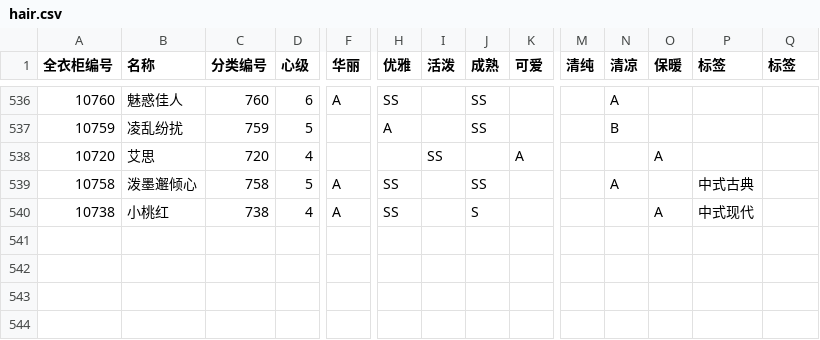
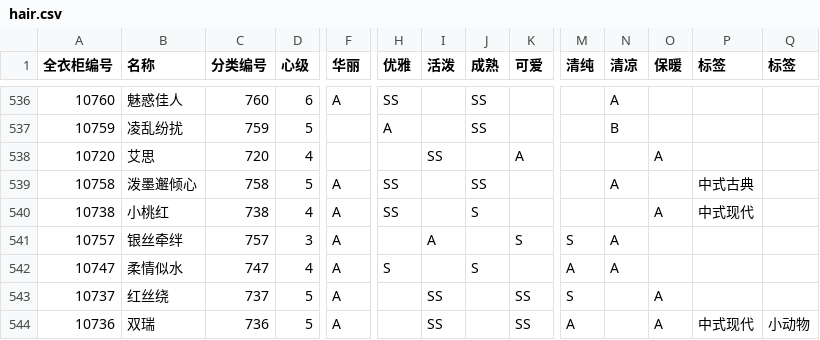
Before and after one commit to ivangift/nikkistats, a CSV file: raw/hair.csv, drawn as a sheet; only a part is shown, gaps mark what is left out; rows hold the shown columns only; the diff names each change by its address in the sheet, - before the commit and + after, or states it on an @@ line.

```diff
--- a/raw/hair.csv
+++ b/raw/hair.csv
+row 541: 10757 | 银丝牵绊 | 757 | 3 | A |  | A |  | S | S | A
+row 542: 10747 | 柔情似水 | 747 | 4 | A | S |  | S |  | A | A
+row 543: 10737 | 红丝绕 | 737 | 5 | A |  | SS |  | SS | S |  | A
+row 544: 10736 | 双瑞 | 736 | 5 | A |  | SS |  | SS | A |  | A | 中式现代 | 小动物
```
Also changed, not shown: raw/accessories.csv, raw/dress.csv, 9 other files.
